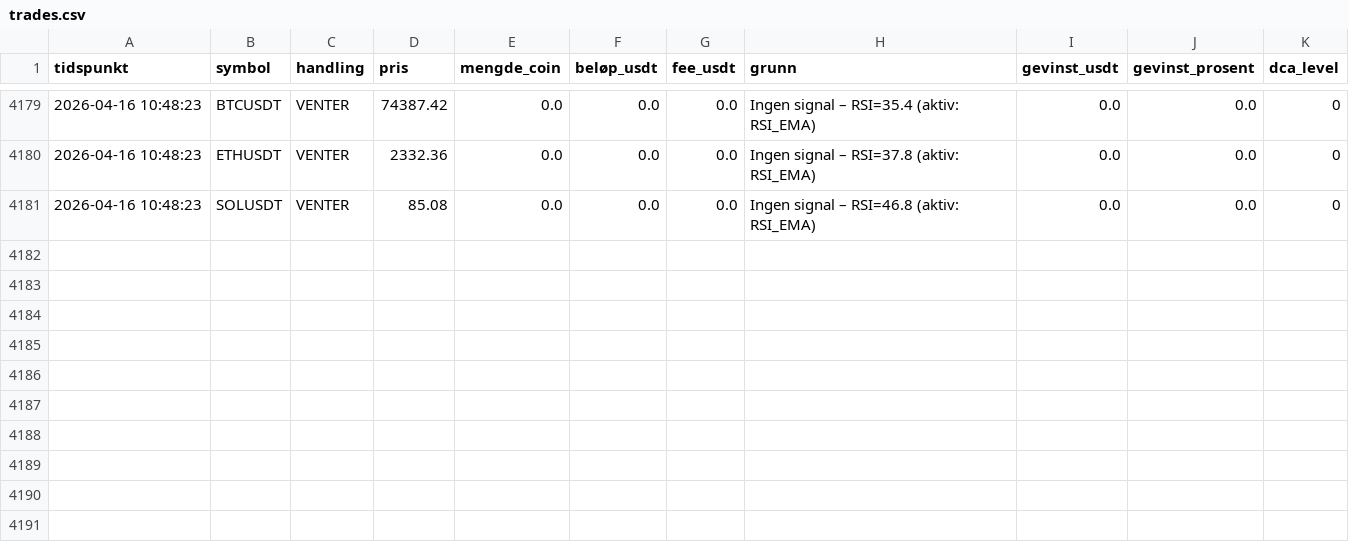
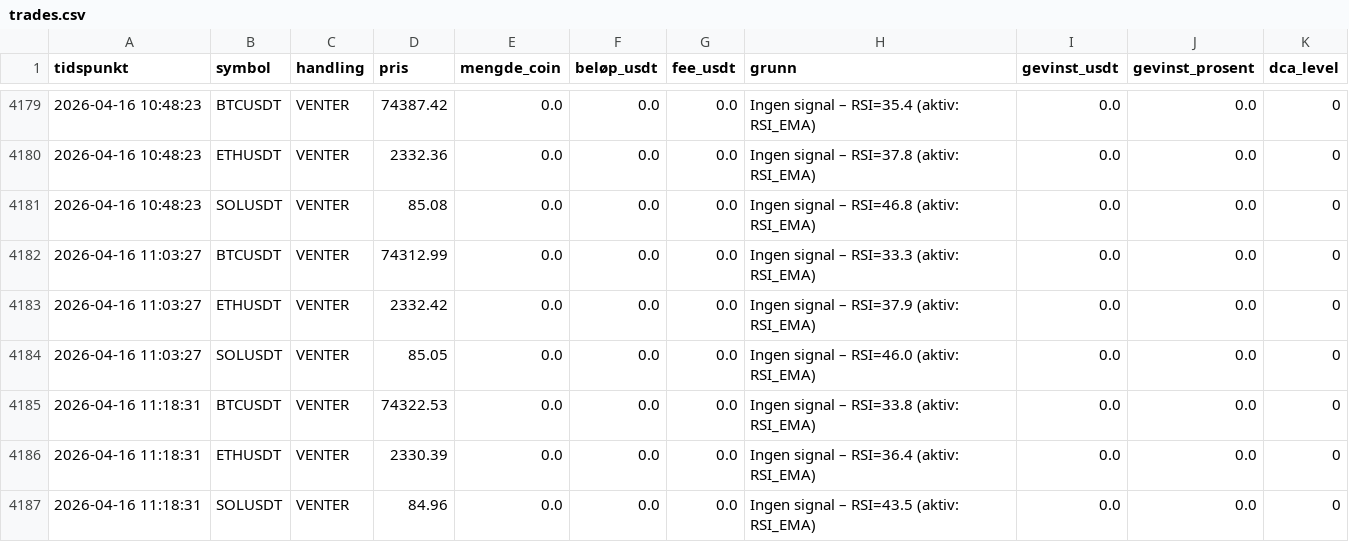
Before and after one commit to ccMellow/botbot, a CSV file: logs/trades.csv, drawn as a sheet; only a part is shown, gaps mark what is left out; the diff names each change by its address in the sheet, - before the commit and + after, or states it on an @@ line.

```diff
--- a/logs/trades.csv
+++ b/logs/trades.csv
+row 4182: 2026-04-16 11:03:27 | BTCUSDT | VENTER | 74312.99 | 0.0 | 0.0 | 0.0 | Ingen signal – RSI=33.3 (aktiv: RSI_EMA) | 0.0 | 0.0 | 0
+row 4183: 2026-04-16 11:03:27 | ETHUSDT | VENTER | 2332.42 | 0.0 | 0.0 | 0.0 | Ingen signal – RSI=37.9 (aktiv: RSI_EMA) | 0.0 | 0.0 | 0
+row 4184: 2026-04-16 11:03:27 | SOLUSDT | VENTER | 85.05 | 0.0 | 0.0 | 0.0 | Ingen signal – RSI=46.0 (aktiv: RSI_EMA) | 0.0 | 0.0 | 0
+row 4185: 2026-04-16 11:18:31 | BTCUSDT | VENTER | 74322.53 | 0.0 | 0.0 | 0.0 | Ingen signal – RSI=33.8 (aktiv: RSI_EMA) | 0.0 | 0.0 | 0
+row 4186: 2026-04-16 11:18:31 | ETHUSDT | VENTER | 2330.39 | 0.0 | 0.0 | 0.0 | Ingen signal – RSI=36.4 (aktiv: RSI_EMA) | 0.0 | 0.0 | 0
+row 4187: 2026-04-16 11:18:31 | SOLUSDT | VENTER | 84.96 | 0.0 | 0.0 | 0.0 | Ingen signal – RSI=43.5 (aktiv: RSI_EMA) | 0.0 | 0.0 | 0
```
Also changed, not shown: 2 other files.
